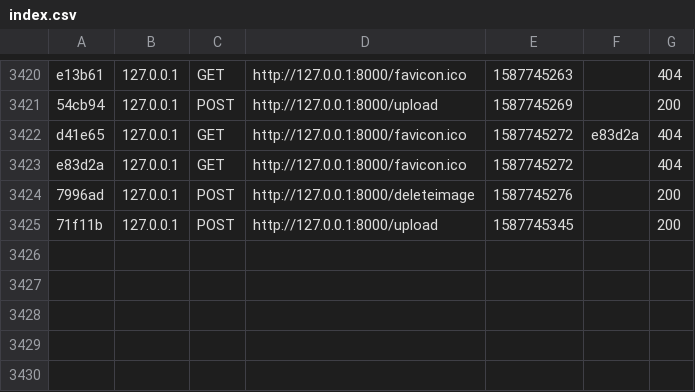
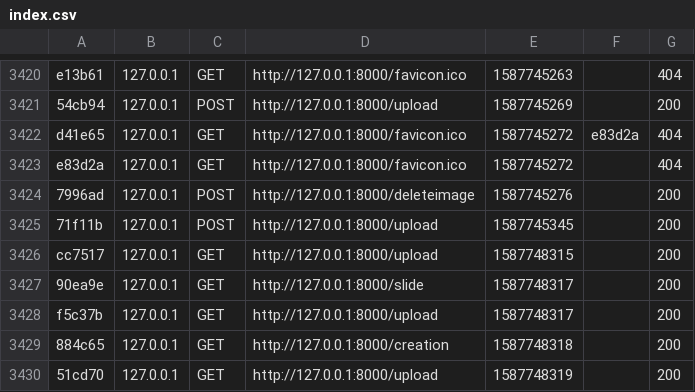
Before and after one commit to timothelaine/SlideShow, a CSV file: var/cache/dev/profiler/index.csv, drawn as a sheet; only a part is shown, gaps mark what is left out.

Commit message:
comment slide controller

```diff
--- a/var/cache/dev/profiler/index.csv
+++ b/var/cache/dev/profiler/index.csv
@@ -3425 +3425,6 @@ e83d2a,127.0.0.1,GET,http://127.0.0.1:8000/favicon.ico,1587745272,,404
 71f11b,127.0.0.1,POST,http://127.0.0.1:8000/upload,1587745345,,200
+cc7517,127.0.0.1,GET,http://127.0.0.1:8000/upload,1587748315,,200
+90ea9e,127.0.0.1,GET,http://127.0.0.1:8000/slide,1587748317,,200
+f5c37b,127.0.0.1,GET,http://127.0.0.1:8000/upload,1587748317,,200
+884c65,127.0.0.1,GET,http://127.0.0.1:8000/creation,1587748318,,200
+51cd70,127.0.0.1,GET,http://127.0.0.1:8000/upload,1587748319,,200
```
Also changed, not shown: 10 other files.
